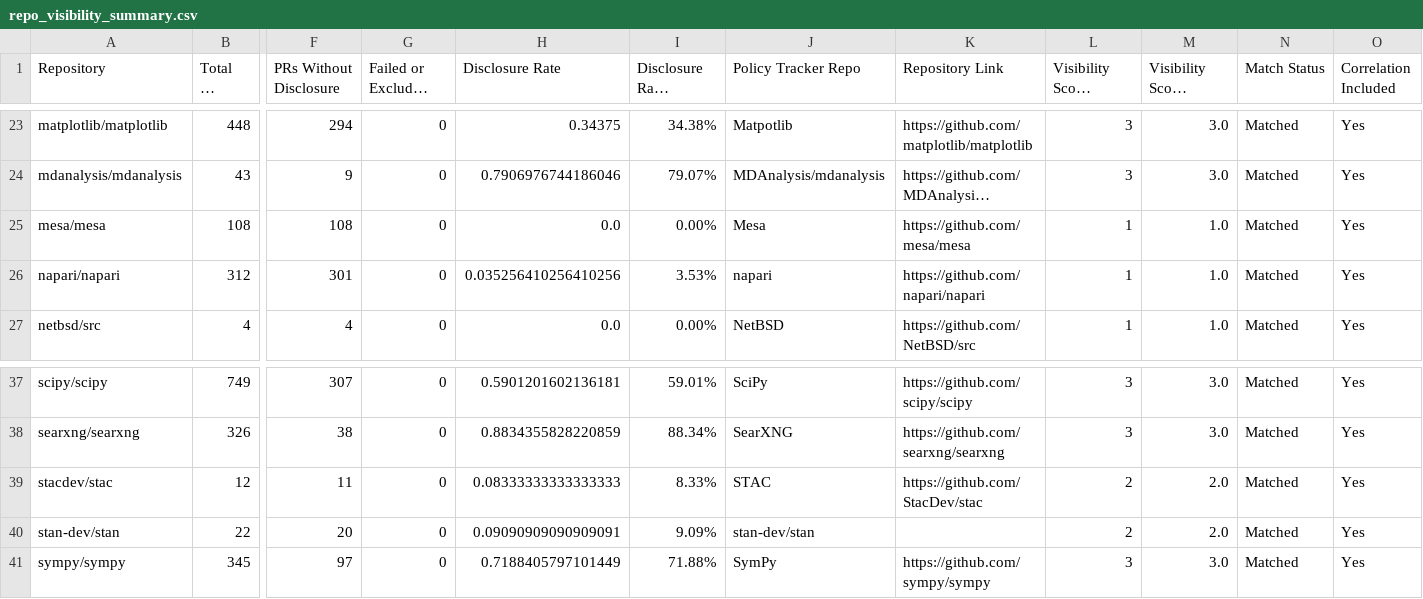
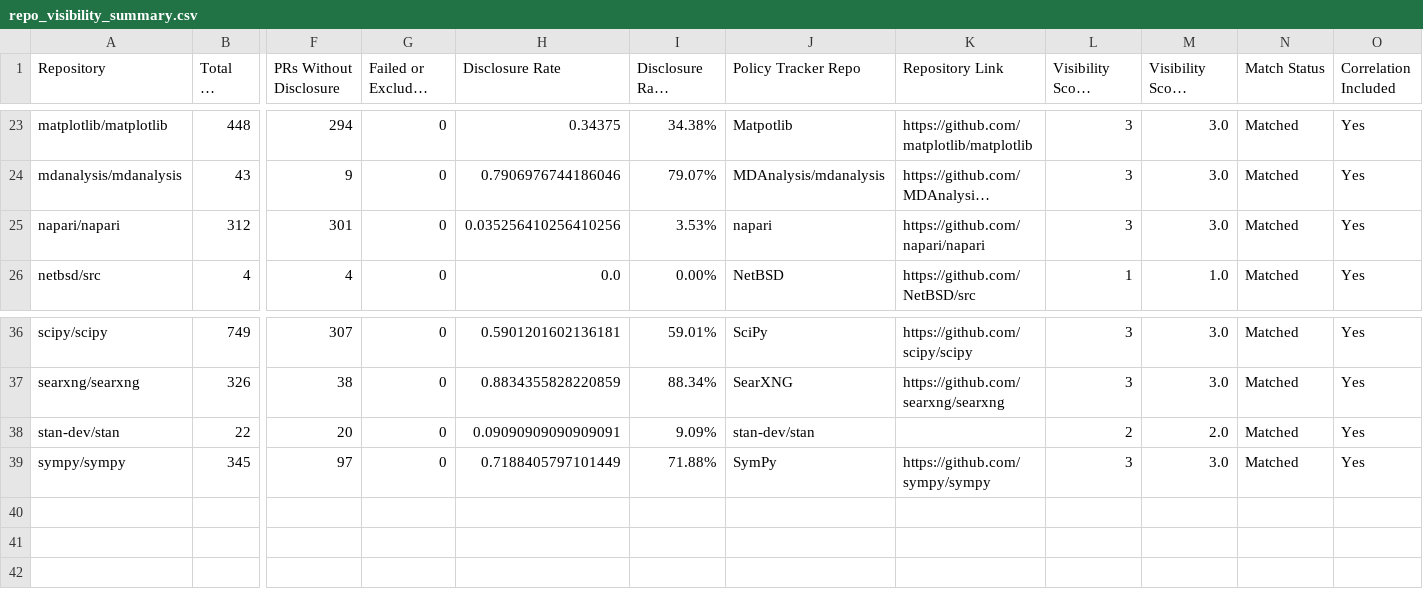
Before and after one commit to Minseo421/AI_Analyzer, a CSV file: pr-analyzer-maven-skip-bad-repos/repo_visibility_summary.csv, drawn as a sheet; only a part is shown, gaps mark what is left out; long unchanged cells end in …; removed rows and columns are numbered as before the commit, all else as after; rows hold the shown columns only; the diff names each change by its address in the sheet, - before the commit and + after, or states it on an @@ line.

```diff
--- a/pr-analyzer-maven-skip-bad-repos/repo_visibility_summary.csv
+++ b/pr-analyzer-maven-skip-bad-repos/repo_visibility_summary.csv
-row 25: mesa/mesa | 108 | 108 | 0 | 0.0 | 0.00% | Mesa | https://github.com/mesa/mesa | 1 | 1.0 | Matched | Yes
-L25 (Visibility Score Original): 1
+L25 (Visibility Score Original): 3
-M25 (Visibility Score Numeric): 1.0
+M25 (Visibility Score Numeric): 3.0
-row 39: stacdev/stac | 12 | 11 | 0 | 0.08333333333333333 | 8.33% | STAC | https://github.com/StacDev/stac | 2 | 2.0 | Matched | Yes
```
Also changed, not shown: pr-analyzer-maven-skip-bad-repos/all_manual_seeded_labels.csv, pr-analyzer-maven-skip-bad-repos/all_repo_validation_sample_seeded.csv, 7 other files.
